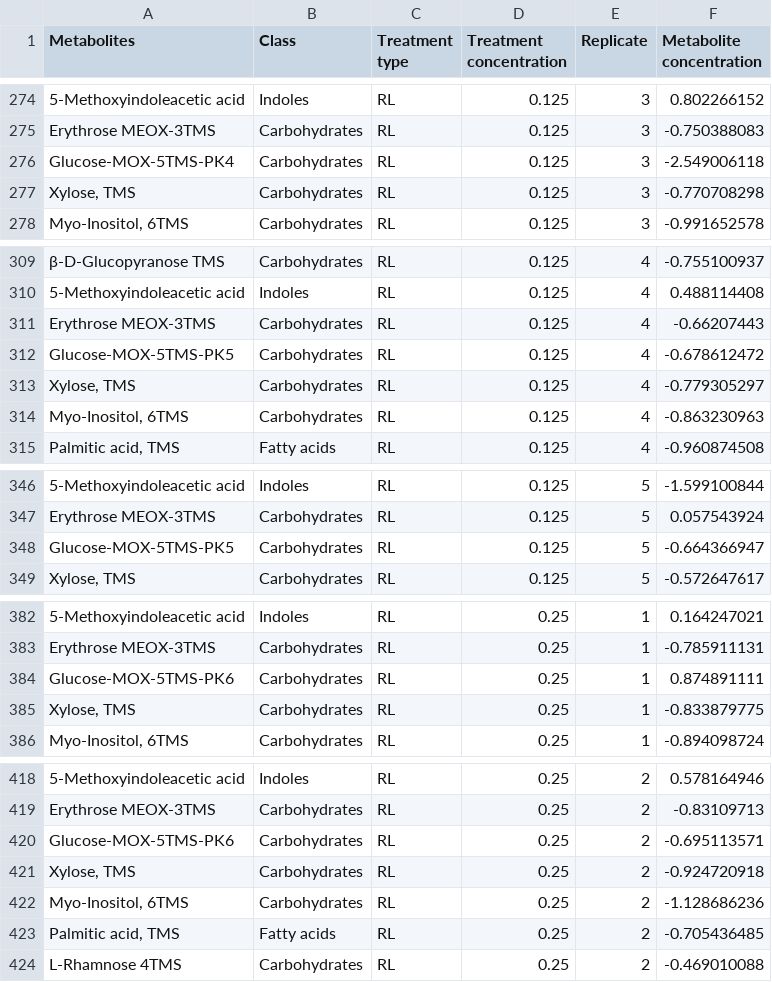
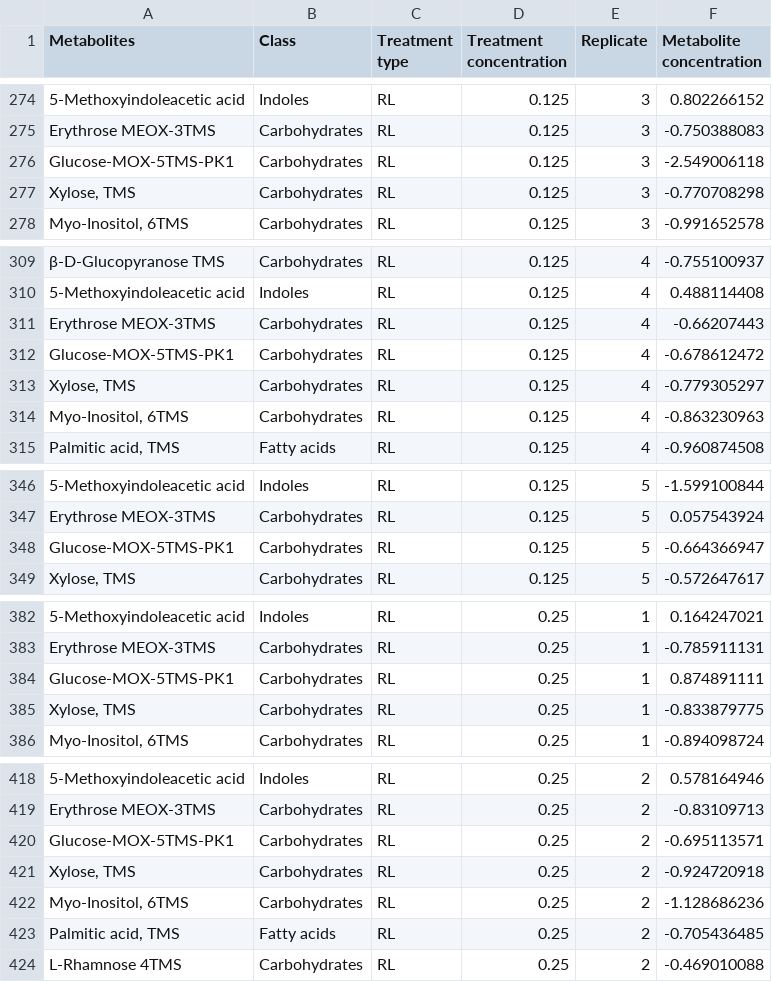
Before and after one commit to hazlamshamin/Others, a CSV file: SPSS_Supplement_Data_cleaned.csv, drawn as a sheet; only a part is shown, gaps mark what is left out; the diff covers the shown part only; the diff names each change by its address in the sheet, - before the commit and + after, or states it on an @@ line.

```diff
--- a/SPSS_Supplement_Data_cleaned.csv
+++ b/SPSS_Supplement_Data_cleaned.csv
-A276 (Metabolites): Glucose-MOX-5TMS-PK4
+A276 (Metabolites): Glucose-MOX-5TMS-PK1
-A312 (Metabolites): Glucose-MOX-5TMS-PK5
+A312 (Metabolites): Glucose-MOX-5TMS-PK1
-A348 (Metabolites): Glucose-MOX-5TMS-PK5
+A348 (Metabolites): Glucose-MOX-5TMS-PK1
-A384 (Metabolites): Glucose-MOX-5TMS-PK6
+A384 (Metabolites): Glucose-MOX-5TMS-PK1
-A420 (Metabolites): Glucose-MOX-5TMS-PK6
+A420 (Metabolites): Glucose-MOX-5TMS-PK1
```
Also changed, not shown: 53 edited cells elsewhere in this file.
